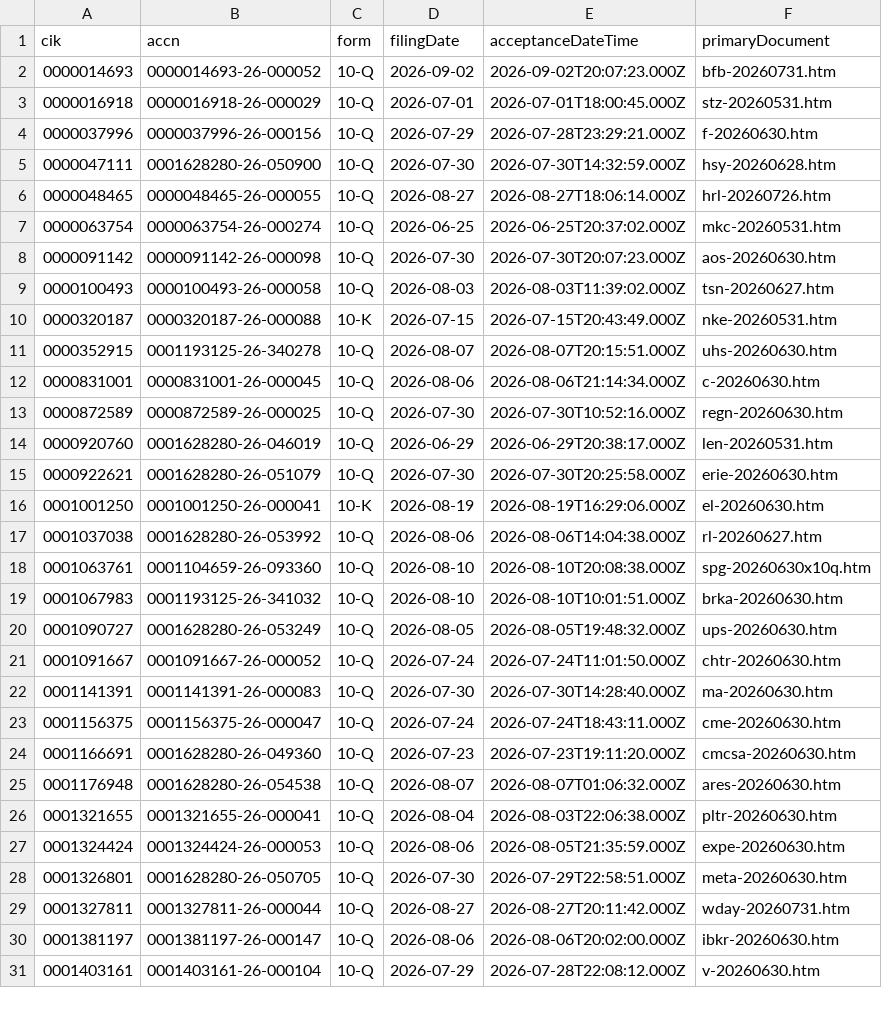
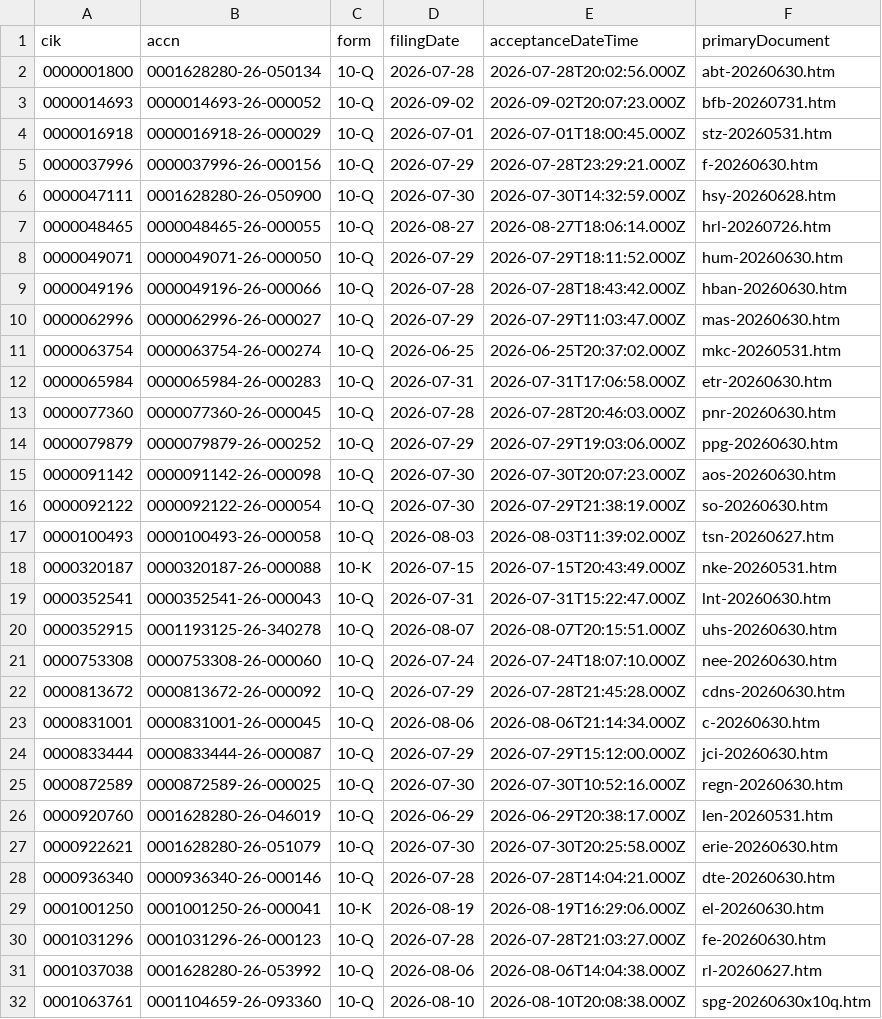
Before and after one commit to nb788/ChatGPT-stock-lab, a CSV file: data/qa_current_exception_latest_filings.csv, drawn as a sheet; only a part is shown; the shorter side is filled out with more unchanged rows; the diff covers the shown part only; the diff names each change by its address in the sheet, - before the commit and + after, or states it on an @@ line.

```diff
--- a/data/qa_current_exception_latest_filings.csv
+++ b/data/qa_current_exception_latest_filings.csv
+row 2: 0000001800 | 0001628280-26-050134 | 10-Q | 2026-07-28 | 2026-07-28T20:02:56.000Z | abt-20260630.htm
+row 8: 0000049071 | 0000049071-26-000050 | 10-Q | 2026-07-29 | 2026-07-29T18:11:52.000Z | hum-20260630.htm
+row 9: 0000049196 | 0000049196-26-000066 | 10-Q | 2026-07-28 | 2026-07-28T18:43:42.000Z | hban-20260630.htm
+row 10: 0000062996 | 0000062996-26-000027 | 10-Q | 2026-07-29 | 2026-07-29T11:03:47.000Z | mas-20260630.htm
+row 12: 0000065984 | 0000065984-26-000283 | 10-Q | 2026-07-31 | 2026-07-31T17:06:58.000Z | etr-20260630.htm
+row 13: 0000077360 | 0000077360-26-000045 | 10-Q | 2026-07-28 | 2026-07-28T20:46:03.000Z | pnr-20260630.htm
+row 14: 0000079879 | 0000079879-26-000252 | 10-Q | 2026-07-29 | 2026-07-29T19:03:06.000Z | ppg-20260630.htm
+row 16: 0000092122 | 0000092122-26-000054 | 10-Q | 2026-07-30 | 2026-07-29T21:38:19.000Z | so-20260630.htm
+row 19: 0000352541 | 0000352541-26-000043 | 10-Q | 2026-07-31 | 2026-07-31T15:22:47.000Z | lnt-20260630.htm
+row 21: 0000753308 | 0000753308-26-000060 | 10-Q | 2026-07-24 | 2026-07-24T18:07:10.000Z | nee-20260630.htm
+row 22: 0000813672 | 0000813672-26-000092 | 10-Q | 2026-07-29 | 2026-07-28T21:45:28.000Z | cdns-20260630.htm
+row 24: 0000833444 | 0000833444-26-000087 | 10-Q | 2026-07-29 | 2026-07-29T15:12:00.000Z | jci-20260630.htm
+row 28: 0000936340 | 0000936340-26-000146 | 10-Q | 2026-07-28 | 2026-07-28T14:04:21.000Z | dte-20260630.htm
+row 30: 0001031296 | 0001031296-26-000123 | 10-Q | 2026-07-28 | 2026-07-28T21:03:27.000Z | fe-20260630.htm
```
Also changed, not shown: 2 added rows elsewhere in this file, data/qa_current_coverage.csv, data/qa_current_exceptions.csv, 12 other files.
